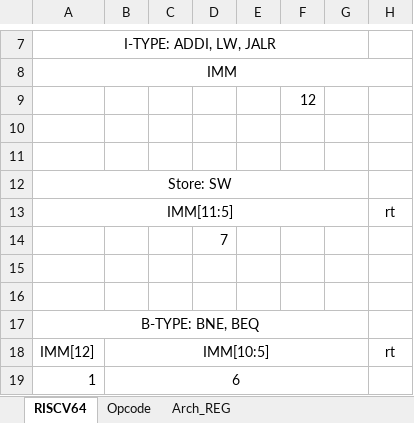
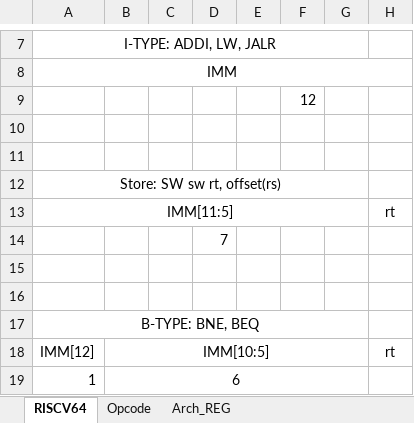
Before and after one commit to SteinWHT/SystemVerilogLearning, an Excel workbook: Tomasulo3CPU/ISA/ISA64.xlsx, sheet RISCV64, drawn as a sheet; only a part is shown, gaps mark what is left out; values as stored, in another font and other column widths than the file's, no borders; the diff names each change by its address in the sheet, - before the commit and + after, or states it on an @@ line.

```diff
--- a/Tomasulo3CPU/ISA/ISA64.xlsx (sheet RISCV64)
+++ b/Tomasulo3CPU/ISA/ISA64.xlsx (sheet RISCV64)
-A12: Store: SW
+A12: Store: SW sw rt, offset(rs)
```
Also changed, not shown: 16 other files.
